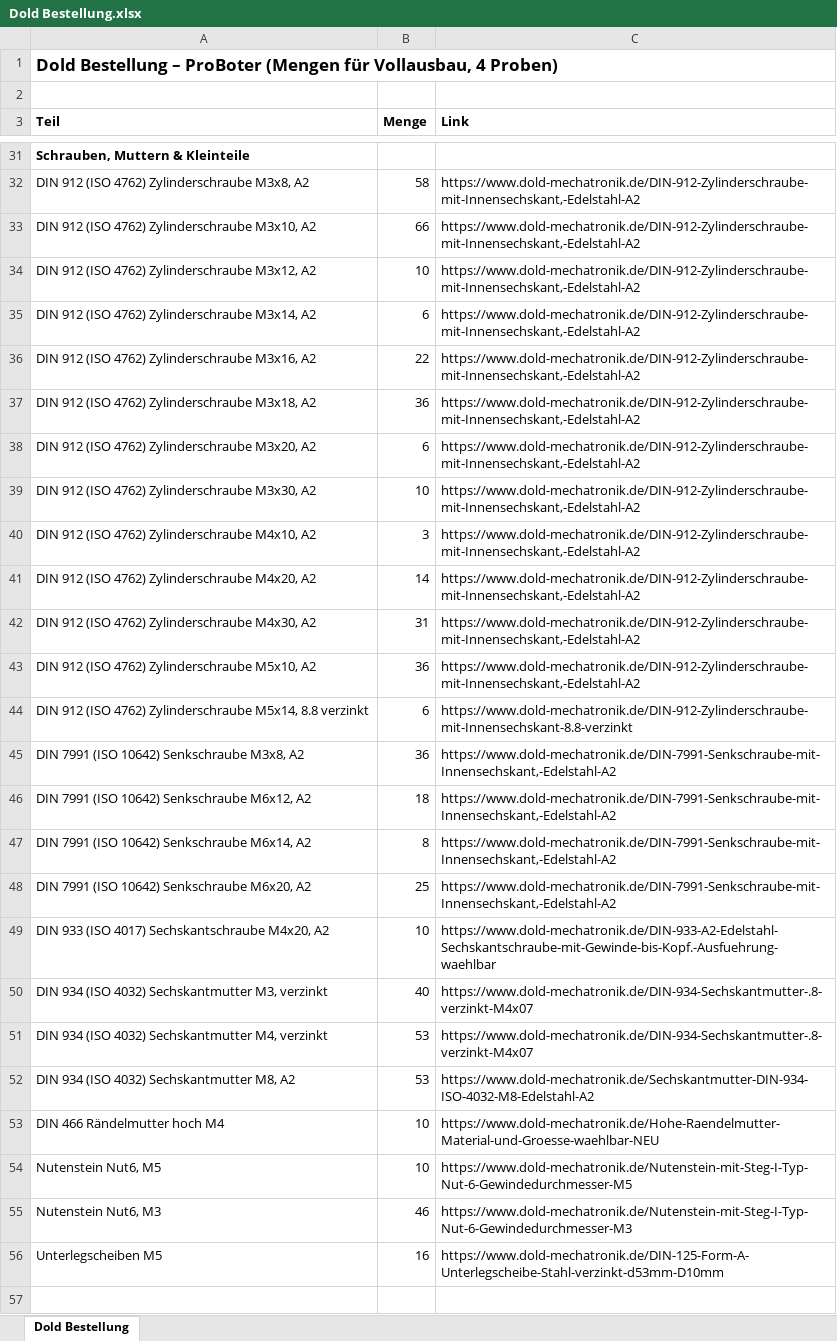
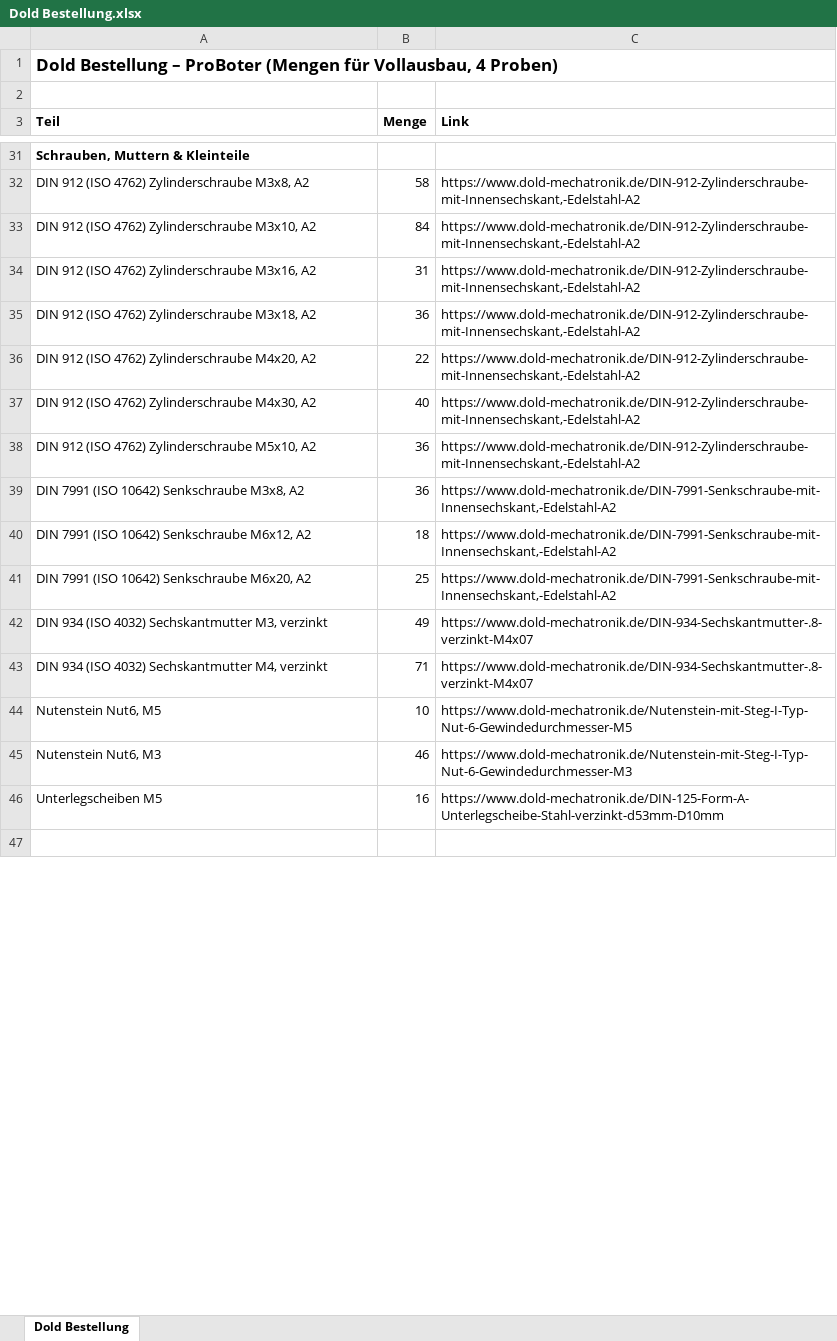
Before and after one commit to floronics/ProBoter, an Excel workbook: bom/Dold Bestellung.xlsx, sheet Dold Bestellung, drawn as a sheet; only a part is shown, gaps mark what is left out; values as stored, in another font and other column widths than the file's, no borders; removed rows and columns are numbered as before the commit, all else as after; the diff covers the shown part only; the diff names each change by its address in the sheet, - before the commit and + after, or states it on an @@ line.

```diff
--- a/bom/Dold Bestellung.xlsx (sheet Dold Bestellung)
+++ b/bom/Dold Bestellung.xlsx (sheet Dold Bestellung)
-B33 (Menge): 66
+B33 (Menge): 84
-row 34: DIN 912 (ISO 4762) Zylinderschraube M3x12, A2 | 10 | https://www.dold-mechatronik.de/DIN-912-Zylinderschraube-mit-Innensechskant,-Edelstahl-A2
-row 35: DIN 912 (ISO 4762) Zylinderschraube M3x14, A2 | 6 | https://www.dold-mechatronik.de/DIN-912-Zylinderschraube-mit-Innensechskant,-Edelstahl-A2
-B34 (Menge): 22
+B34 (Menge): 31
-row 38: DIN 912 (ISO 4762) Zylinderschraube M3x20, A2 | 6 | https://www.dold-mechatronik.de/DIN-912-Zylinderschraube-mit-Innensechskant,-Edelstahl-A2
-row 39: DIN 912 (ISO 4762) Zylinderschraube M3x30, A2 | 10 | https://www.dold-mechatronik.de/DIN-912-Zylinderschraube-mit-Innensechskant,-Edelstahl-A2
-row 40: DIN 912 (ISO 4762) Zylinderschraube M4x10, A2 | 3 | https://www.dold-mechatronik.de/DIN-912-Zylinderschraube-mit-Innensechskant,-Edelstahl-A2
-B36 (Menge): 14
+B36 (Menge): 22
-B37 (Menge): 31
+B37 (Menge): 40
-row 44: DIN 912 (ISO 4762) Zylinderschraube M5x14, 8.8 verzinkt | 6 | https://www.dold-mechatronik.de/DIN-912-Zylinderschraube-mit-Innensechskant-8.8-verzinkt
-row 47: DIN 7991 (ISO 10642) Senkschraube M6x14, A2 | 8 | https://www.dold-mechatronik.de/DIN-7991-Senkschraube-mit-Innensechskant,-Edelstahl-A2
-row 49: DIN 933 (ISO 4017) Sechskantschraube M4x20, A2 | 10 | https://www.dold-mechatronik.de/DIN-933-A2-Edelstahl-Sechskantschraube-mit-Gewinde-bis-Kopf.-Ausfuehrung-waehlbar
-B42 (Menge): 40
+B42 (Menge): 49
-B43 (Menge): 53
+B43 (Menge): 71
-row 52: DIN 934 (ISO 4032) Sechskantmutter M8, A2 | 53 | https://www.dold-mechatronik.de/Sechskantmutter-DIN-934-ISO-4032-M8-Edelstahl-A2
-row 53: DIN 466 Rändelmutter hoch M4 | 10 | https://www.dold-mechatronik.de/Hohe-Raendelmutter-Material-und-Groesse-waehlbar-NEU
```
Also changed, not shown: 1 added row, 1 removed row and 1 edited cell elsewhere in this sheet, 13 other files.
